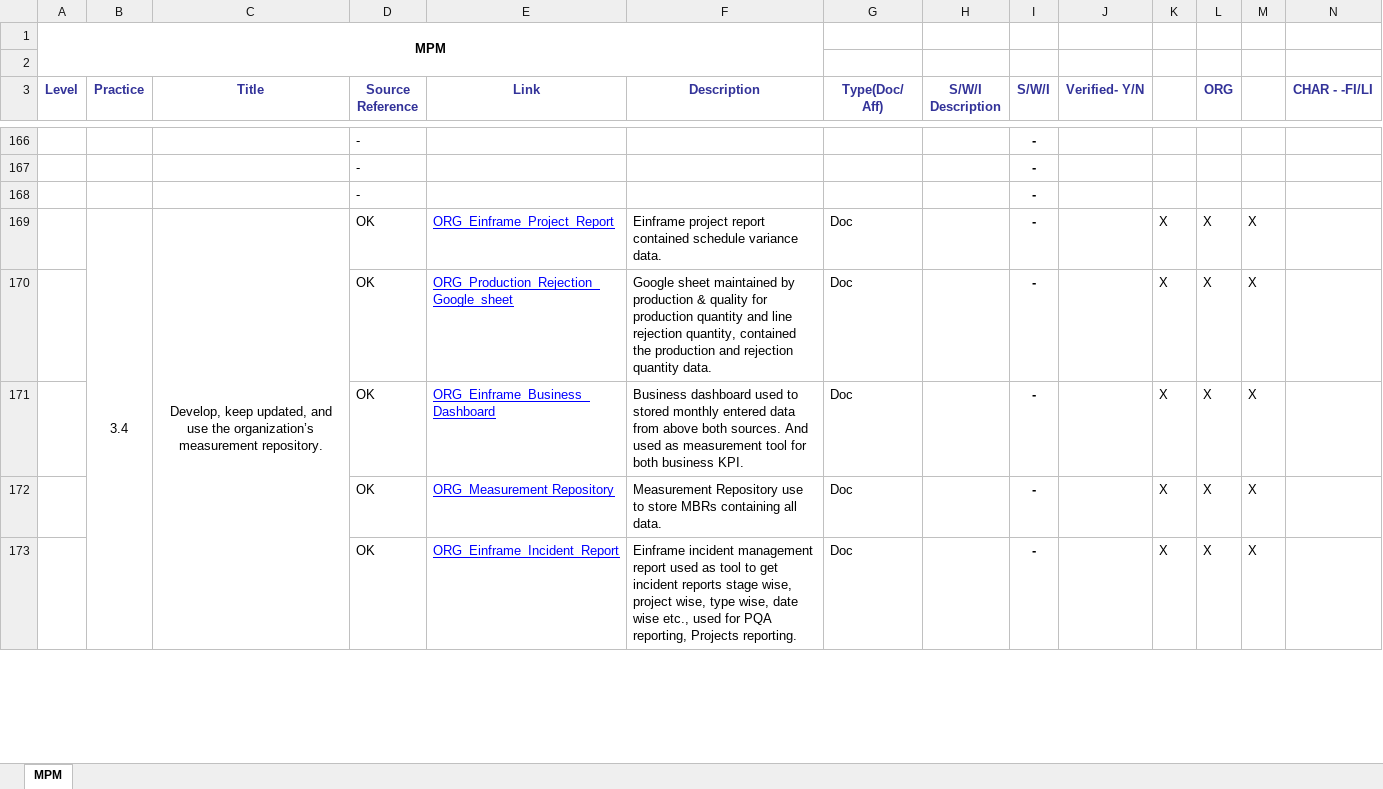
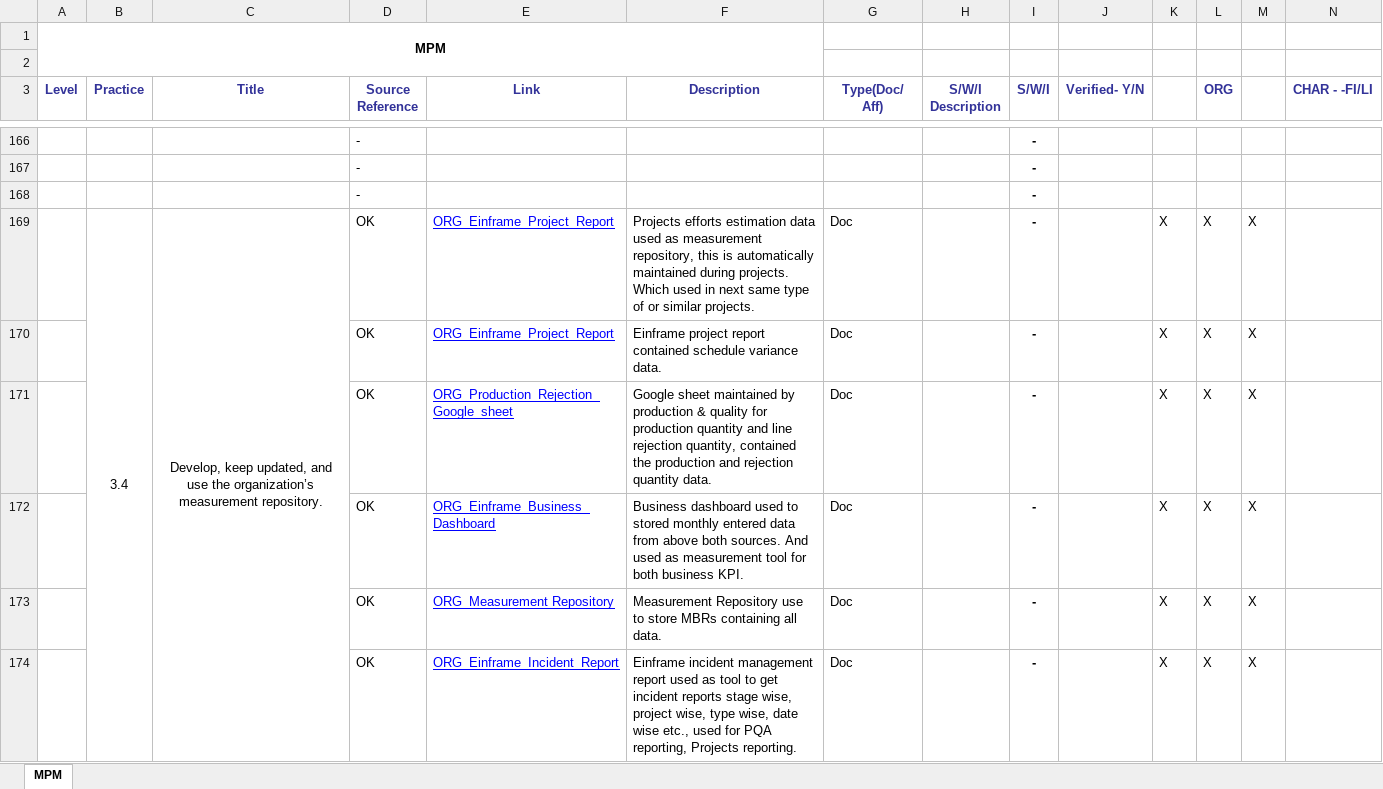
Before and after one commit to JalajMathur/PEG_2022, an Excel workbook: PIID/MPM.xlsx, sheet MPM, drawn as a sheet; only a part is shown, gaps mark what is left out; values as stored, in another font and other column widths than the file's, no borders; conditional formats not drawn; rows hold the shown columns only; the diff covers the shown part only; the diff names each change by its address in the sheet, - before the commit and + after, or states it on an @@ line.

Commit message:
Updated PIIDs for PAD,PCM & MPM

```diff
--- a/PIID/MPM.xlsx (sheet MPM)
+++ b/PIID/MPM.xlsx (sheet MPM)
-F169 (Description): Einframe project report contained schedule variance data.
+F169 (Description): Projects efforts estimation data used as measurement repository, this is automatically maintained during projects. Which used in next same type of or similar projects.
+row 170:  |  |  | OK | ORG_Einframe_Project_Report | Einframe project report contained schedule variance data. | Doc |  | - |  | X | X | X
```
Also changed, not shown: 1 removed row and 4 edited cells elsewhere in this sheet, formulas that keep their value, PIID/PAD.xlsx, PIID/PCM.xlsx.
